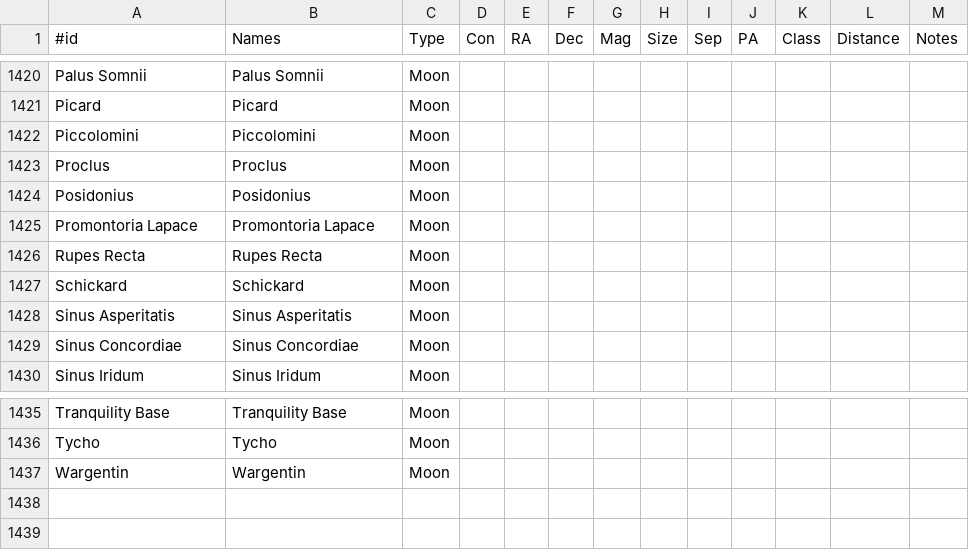
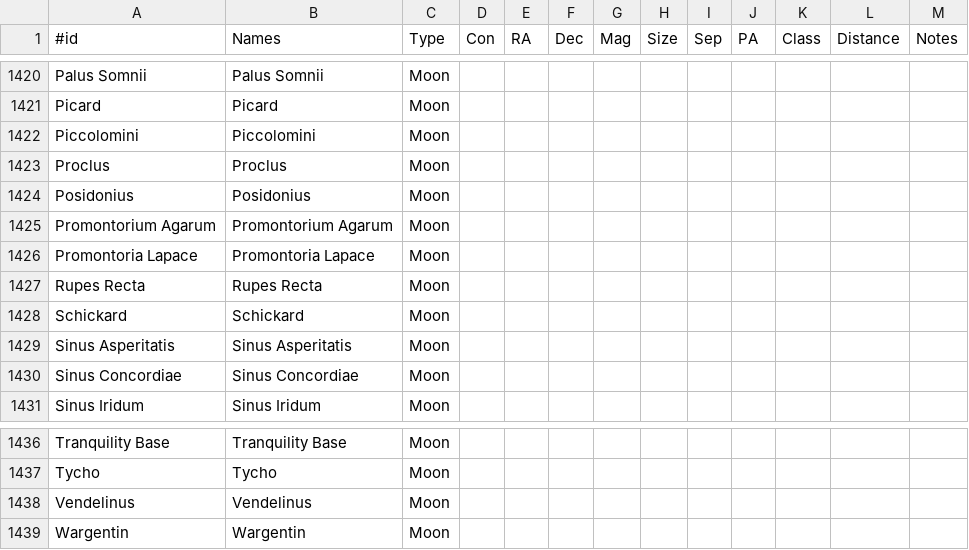
Before and after one commit to jonathanacross/astrodb, a TSV file: data/objects.tsv, drawn as a sheet; only a part is shown, gaps mark what is left out; the diff names each change by its address in the sheet, - before the commit and + after, or states it on an @@ line.

```diff
--- a/data/objects.tsv
+++ b/data/objects.tsv
+row 1425: Promontorium Agarum | Promontorium Agarum | Moon
+row 1438: Vendelinus | Vendelinus | Moon
```
Also changed, not shown: data/observations.tsv, data/programs.tsv.
